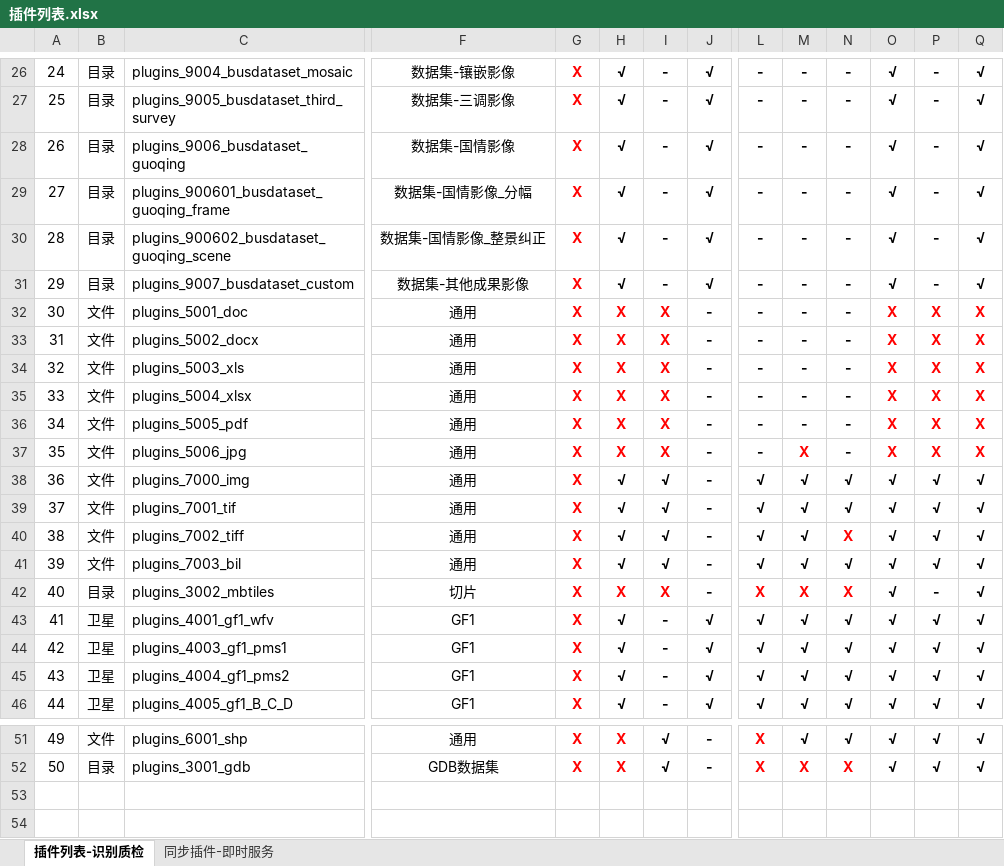
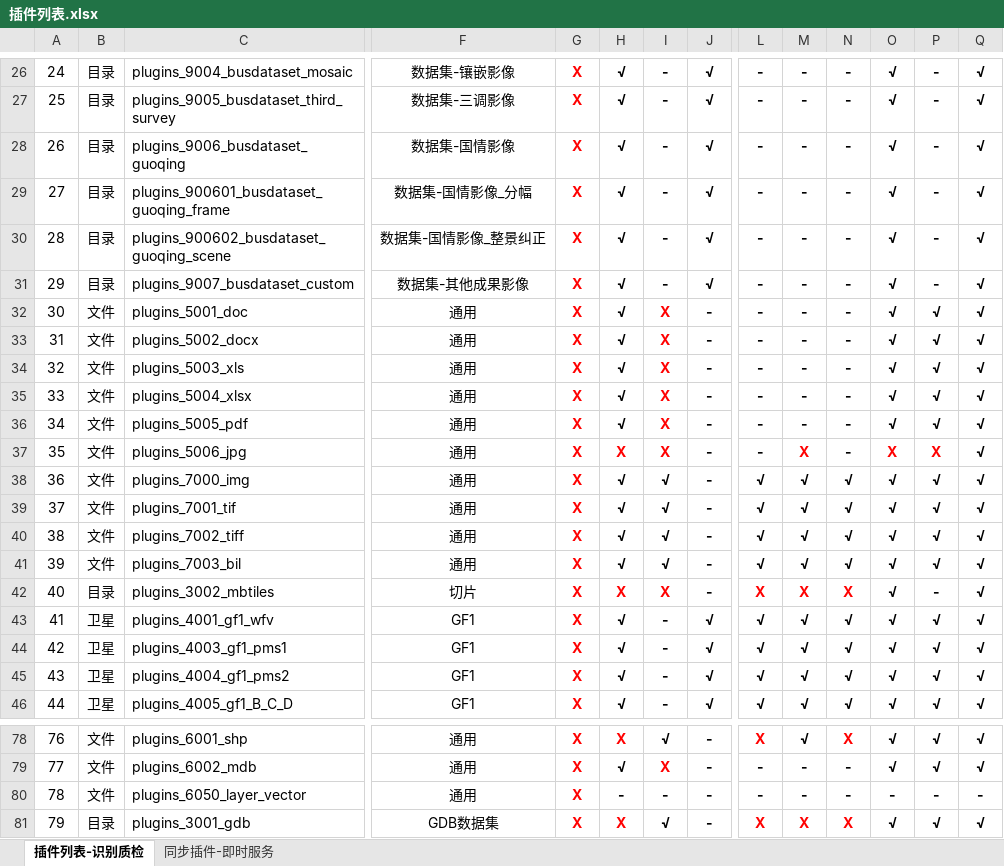
Before and after one commit to GISdeveloper2017/imetadata, an Excel workbook: docs/插件列表.xlsx, sheet 插件列表-识别质检, drawn as a sheet; only a part is shown, gaps mark what is left out; values as stored, in another font and other column widths than the file's, no borders; addresses are those after the commit; rows hold the shown columns only; the diff covers the shown part only; the diff names each change by its address in the sheet, - before the commit and + after, or states it on an @@ line.

```diff
--- a/docs/插件列表.xlsx (sheet 插件列表-识别质检)
+++ b/docs/插件列表.xlsx (sheet 插件列表-识别质检)
-H32:H36: X
+H32:H36: √
-H32:H36 text colour: #FF0000
+H32:H36 text colour: black
-O32:O36: X
+O32:O36: √
-O32:Q36 text colour: #FF0000
+O32:Q36 text colour: black
-P32:P36: X
+P32:P36: √
-Q32:Q37: X
+Q32:Q37: √
-Q37 text colour: #FF0000
+Q37 text colour: black
-N40: X
+N40: √
-N40 text colour: #FF0000
+N40 text colour: black
@@ column A renumbered from row 78 down @@
-N78: √
+N78: X
-N78 text colour: black
+N78 text colour: #FF0000
+row 79: 77 | 文件 | plugins_6002_mdb | 通用 | X | √ | X | - | - | - | - | √ | √ | √
+row 80: 78 | 文件 | plugins_6050_layer_vector | 通用 | X | - | - | - | - | - | - | - | - | -
```
Also changed, not shown: 27 added rows elsewhere in this sheet.
